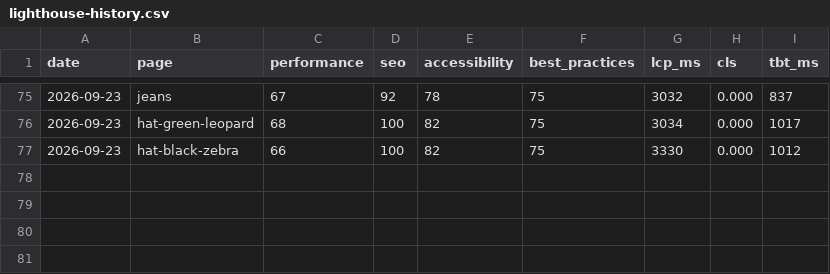
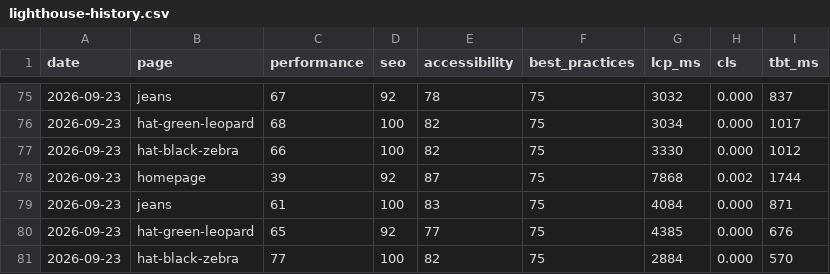
Before and after one commit to asos-koyeshassan/Rabiun-QA, a CSV file: data/lighthouse-history.csv, drawn as a sheet; only a part is shown, gaps mark what is left out; the diff names each change by its address in the sheet, - before the commit and + after, or states it on an @@ line.

```diff
--- a/data/lighthouse-history.csv
+++ b/data/lighthouse-history.csv
+row 78: 2026-09-23 | homepage | 39 | 92 | 87 | 75 | 7868 | 0.002 | 1744
+row 79: 2026-09-23 | jeans | 61 | 100 | 83 | 75 | 4084 | 0.000 | 871
+row 80: 2026-09-23 | hat-green-leopard | 65 | 92 | 77 | 75 | 4385 | 0.000 | 676
+row 81: 2026-09-23 | hat-black-zebra | 77 | 100 | 82 | 75 | 2884 | 0.000 | 570
```
Also changed, not shown: data/check-history.csv, data/run-history.csv, 1 other file.
